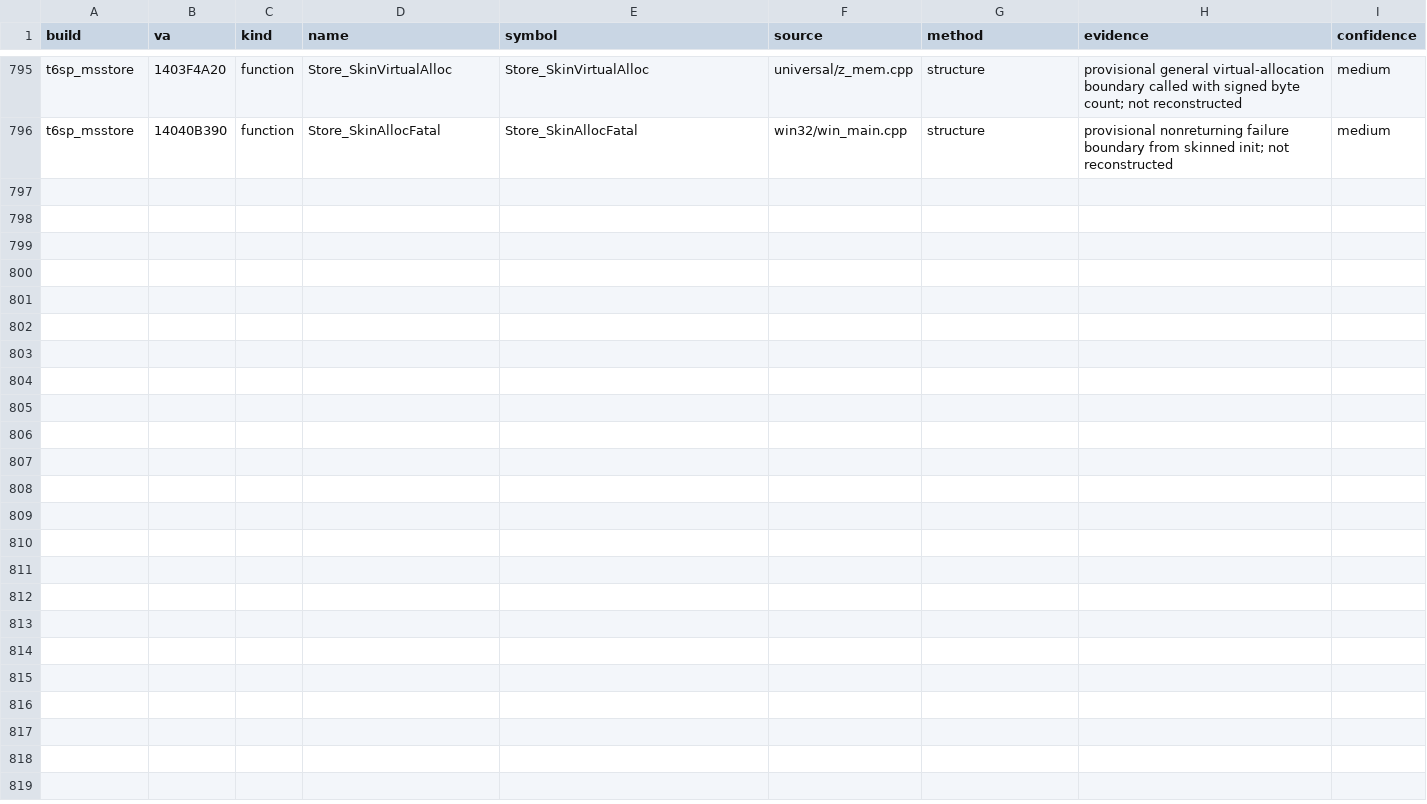
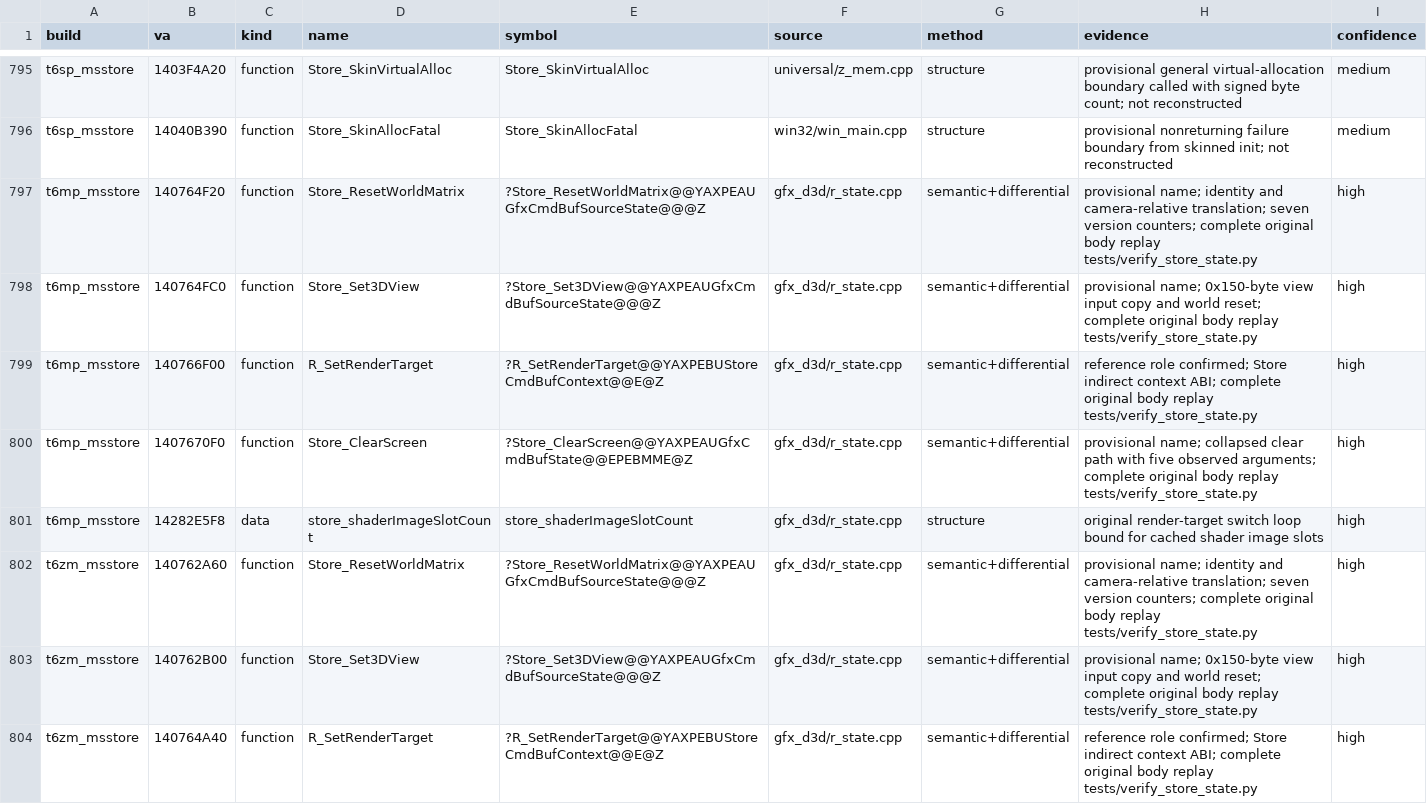
Before and after one commit to lizardpeter/black-ops-2-decomp, a TSV file: records/names.tsv, drawn as a sheet; only a part is shown, gaps mark what is left out; the diff covers the shown part only; the diff names each change by its address in the sheet, - before the commit and + after, or states it on an @@ line.

Commit message:
Complete Store render-target switching, clears and view-state reconstruction

```diff
--- a/records/names.tsv
+++ b/records/names.tsv
+row 797: t6mp_msstore | 140764F20 | function | Store_ResetWorldMatrix | ?Store_ResetWorldMatrix@@YAXPEAUGfxCmdBufSourceState@@@Z | gfx_d3d/r_state.cpp | semantic+differential | provisional name; identity and camera-relative translation; seven version counters; complete original body replay tests/verify_store_state.py | high
+row 798: t6mp_msstore | 140764FC0 | function | Store_Set3DView | ?Store_Set3DView@@YAXPEAUGfxCmdBufSourceState@@@Z | gfx_d3d/r_state.cpp | semantic+differential | provisional name; 0x150-byte view input copy and world reset; complete original body replay tests/verify_store_state.py | high
+row 799: t6mp_msstore | 140766F00 | function | R_SetRenderTarget | ?R_SetRenderTarget@@YAXPEBUStoreCmdBufContext@@E@Z | gfx_d3d/r_state.cpp | semantic+differential | reference role confirmed; Store indirect context ABI; complete original body replay tests/verify_store_state.py | high
+row 800: t6mp_msstore | 1407670F0 | function | Store_ClearScreen | ?Store_ClearScreen@@YAXPEAUGfxCmdBufState@@EPEBMME@Z | gfx_d3d/r_state.cpp | semantic+differential | provisional name; collapsed clear path with five observed arguments; complete original body replay tests/verify_store_state.py | high
+row 801: t6mp_msstore | 14282E5F8 | data | store_shaderImageSlotCount | store_shaderImageSlotCount | gfx_d3d/r_state.cpp | structure | original render-target switch loop bound for cached shader image slots | high
+row 802: t6zm_msstore | 140762A60 | function | Store_ResetWorldMatrix | ?Store_ResetWorldMatrix@@YAXPEAUGfxCmdBufSourceState@@@Z | gfx_d3d/r_state.cpp | semantic+differential | provisional name; identity and camera-relative translation; seven version counters; complete original body replay tests/verify_store_state.py | high
+row 803: t6zm_msstore | 140762B00 | function | Store_Set3DView | ?Store_Set3DView@@YAXPEAUGfxCmdBufSourceState@@@Z | gfx_d3d/r_state.cpp | semantic+differential | provisional name; 0x150-byte view input copy and world reset; complete original body replay tests/verify_store_state.py | high
+row 804: t6zm_msstore | 140764A40 | function | R_SetRenderTarget | ?R_SetRenderTarget@@YAXPEBUStoreCmdBufContext@@E@Z | gfx_d3d/r_state.cpp | semantic+differential | reference role confirmed; Store indirect context ABI; complete original body replay tests/verify_store_state.py | high
```
Also changed, not shown: 7 added rows elsewhere in this file, 6 other files.
